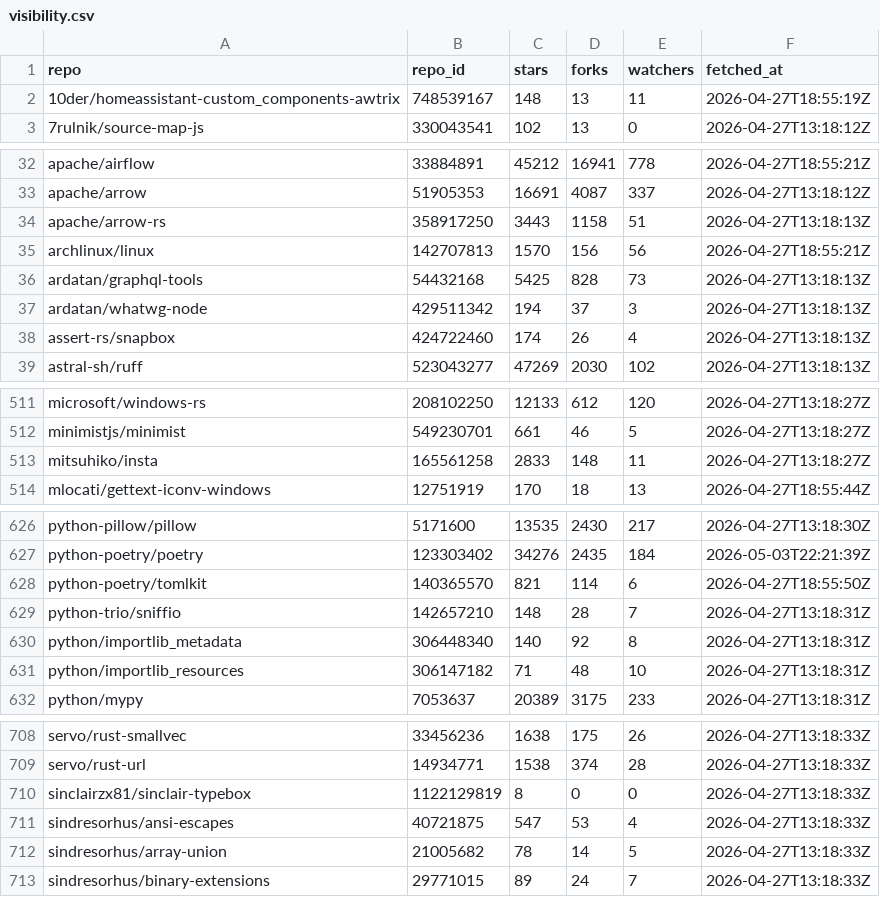
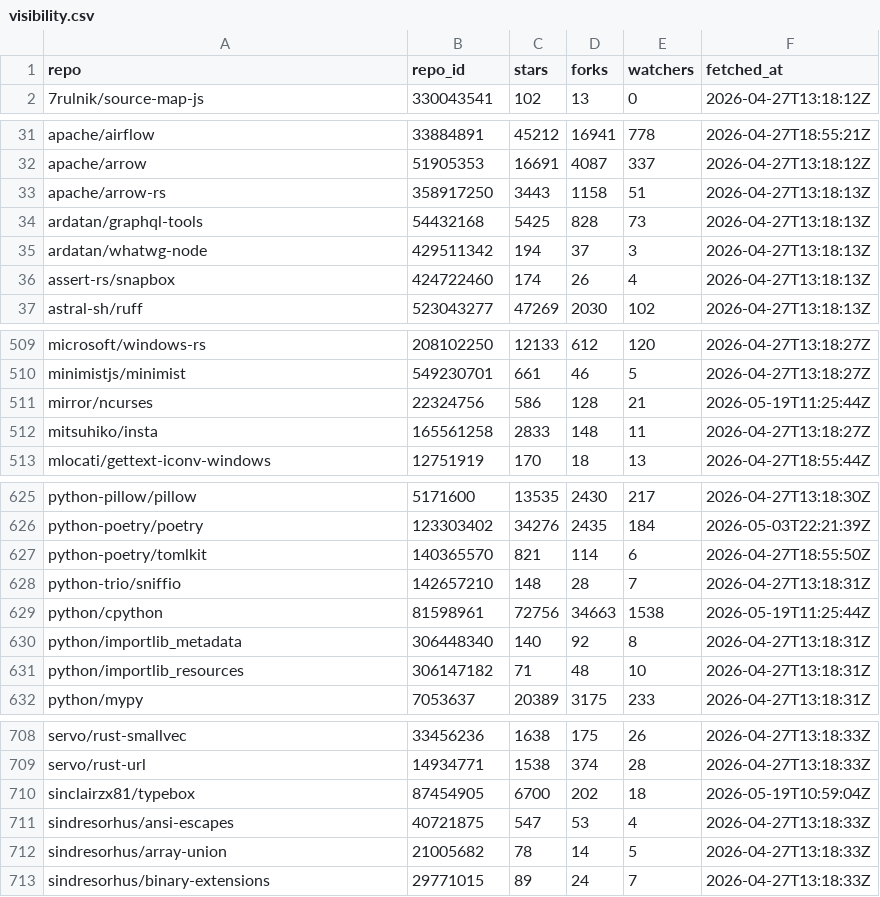
Before and after one commit to osendowment/model, a CSV file: data/visibility.csv, drawn as a sheet; only a part is shown, gaps mark what is left out; removed rows and columns are numbered as before the commit, all else as after; the diff covers the shown part only; the diff names each change by its address in the sheet, - before the commit and + after, or states it on an @@ line.

```diff
--- a/data/visibility.csv
+++ b/data/visibility.csv
-row 2: 10der/homeassistant-custom_components-awtrix | 748539167 | 148 | 13 | 11 | 2026-04-27T18:55:19Z
-row 35: archlinux/linux | 142707813 | 1570 | 156 | 56 | 2026-04-27T18:55:21Z
+row 511: mirror/ncurses | 22324756 | 586 | 128 | 21 | 2026-05-19T11:25:44Z
+row 629: python/cpython | 81598961 | 72756 | 34663 | 1538 | 2026-05-19T11:25:44Z
-row 710: sinclairzx81/sinclair-typebox | 1122129819 | 8 | 0 | 0 | 2026-04-27T13:18:33Z
+row 710: sinclairzx81/typebox | 87454905 | 6700 | 202 | 18 | 2026-05-19T10:59:04Z
```
Also changed, not shown: 1 added row and 1 removed row elsewhere in this file, data/complexity.csv, data/eligibility-data.csv, 9 other files.
